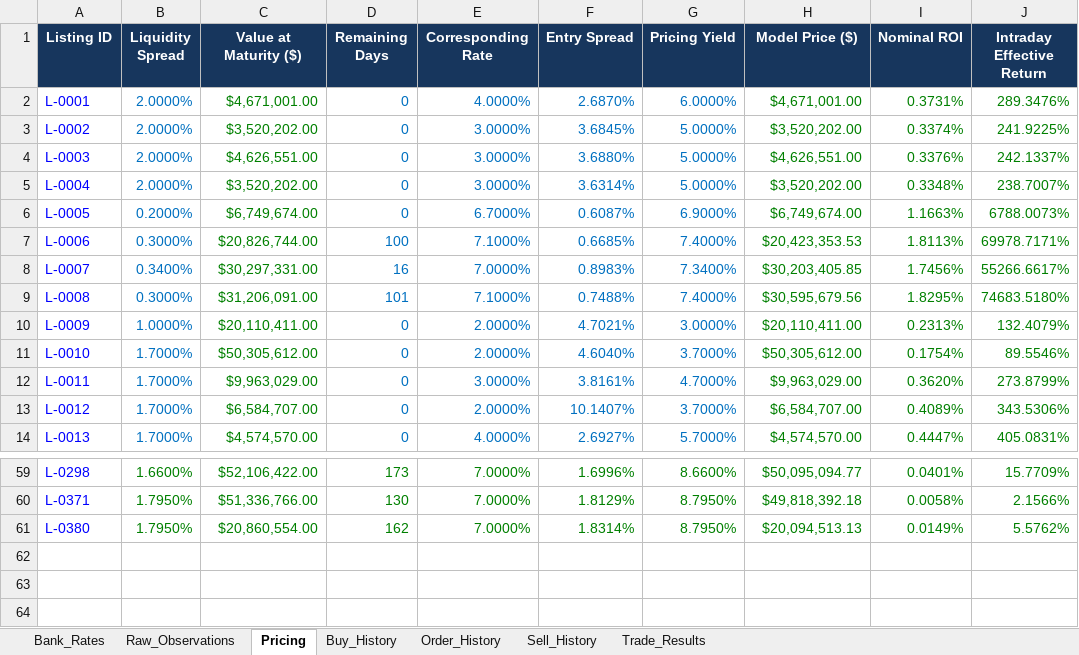
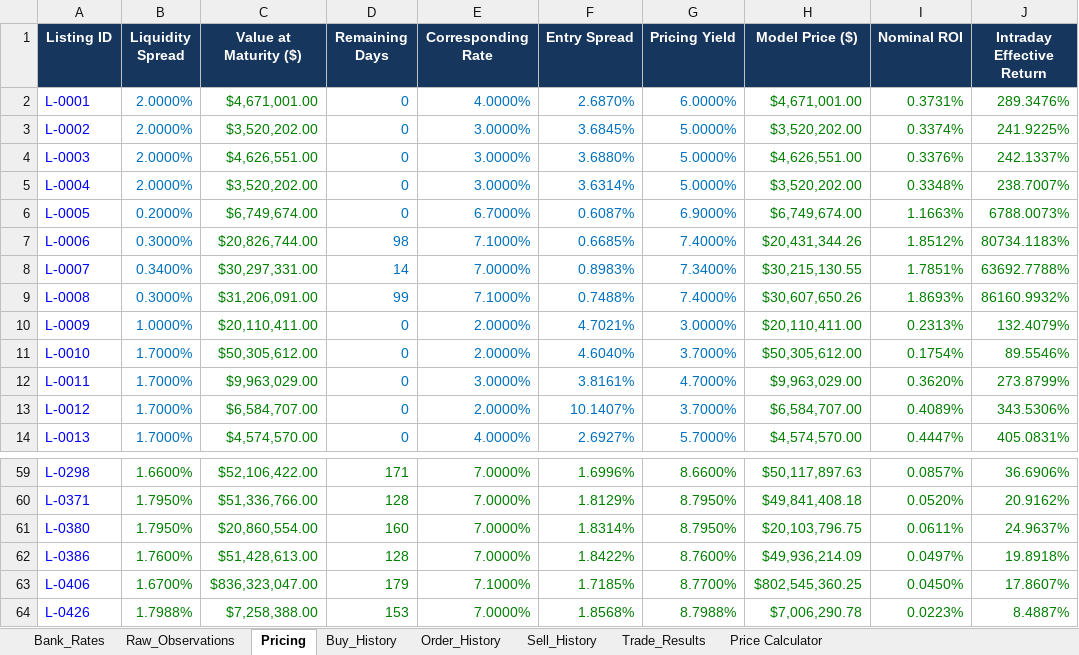
Before and after one commit to NGUYEN-VAN-TRUNG-08/BankCDPricing, an Excel workbook: Bank_CD_Research_Data_v2.3.4.xlsm, sheet Pricing, drawn as a sheet; only a part is shown, gaps mark what is left out; values as stored, in another font and other column widths than the file's, no borders; table styles not drawn; the diff covers the shown part only; the diff names each change by its address in the sheet, - before the commit and + after, or states it on an @@ line.

```diff
--- a/Bank_CD_Research_Data_v2.3.4.xlsm (sheet Pricing)
+++ b/Bank_CD_Research_Data_v2.3.4.xlsm (sheet Pricing)
+sheet tab: Price Calculator
-D7 (Remaining Days): 100
+D7 (Remaining Days): 98
-H7 (Model Price ($)): $20,423,353.53
+H7 (Model Price ($)): $20,431,344.26
-I7 (Nominal ROI): 1.8113%
+I7 (Nominal ROI): 1.8512%
-J7 (Intraday Effective Return): 69978.7171%
+J7 (Intraday Effective Return): 80734.1183%
-D8 (Remaining Days): 16
+D8 (Remaining Days): 14
-H8 (Model Price ($)): $30,203,405.85
+H8 (Model Price ($)): $30,215,130.55
-I8 (Nominal ROI): 1.7456%
+I8 (Nominal ROI): 1.7851%
-J8 (Intraday Effective Return): 55266.6617%
+J8 (Intraday Effective Return): 63692.7788%
-D9 (Remaining Days): 101
+D9 (Remaining Days): 99
-H9 (Model Price ($)): $30,595,679.56
+H9 (Model Price ($)): $30,607,650.26
-I9 (Nominal ROI): 1.8295%
+I9 (Nominal ROI): 1.8693%
-J9 (Intraday Effective Return): 74683.5180%
+J9 (Intraday Effective Return): 86160.9932%
-D59 (Remaining Days): 173
+D59 (Remaining Days): 171
-H59 (Model Price ($)): $50,095,094.77
+H59 (Model Price ($)): $50,117,897.63
-I59 (Nominal ROI): 0.0401%
+I59 (Nominal ROI): 0.0857%
-J59 (Intraday Effective Return): 15.7709%
+J59 (Intraday Effective Return): 36.6906%
-D60 (Remaining Days): 130
+D60 (Remaining Days): 128
-H60 (Model Price ($)): $49,818,392.18
+H60 (Model Price ($)): $49,841,408.18
-I60 (Nominal ROI): 0.0058%
+I60 (Nominal ROI): 0.0520%
-J60 (Intraday Effective Return): 2.1566%
+J60 (Intraday Effective Return): 20.9162%
-D61 (Remaining Days): 162
+D61 (Remaining Days): 160
-H61 (Model Price ($)): $20,094,513.13
+H61 (Model Price ($)): $20,103,796.75
-I61 (Nominal ROI): 0.0149%
+I61 (Nominal ROI): 0.0611%
-J61 (Intraday Effective Return): 5.5762%
+J61 (Intraday Effective Return): 24.9637%
+row 62: L-0386 | 1.7600% | $51,428,613.00 | 128 | 7.0000% | 1.8422% | 8.7600% | $49,936,214.09 | 0.0497% | 19.8918%
+row 63: L-0406 | 1.6700% | $836,323,047.00 | 179 | 7.1000% | 1.7185% | 8.7700% | $802,545,360.25 | 0.0450% | 17.8607%
+row 64: L-0426 | 1.7988% | $7,258,388.00 | 153 | 7.0000% | 1.8568% | 8.7988% | $7,006,290.78 | 0.0223% | 8.4887%
```
Also changed, not shown: 144 edited cells elsewhere in this sheet, sheet Raw_Observations, sheet Trade_Results, sheet Order_History, sheet Sell_History, sheet Buy_History, hidden cells.
